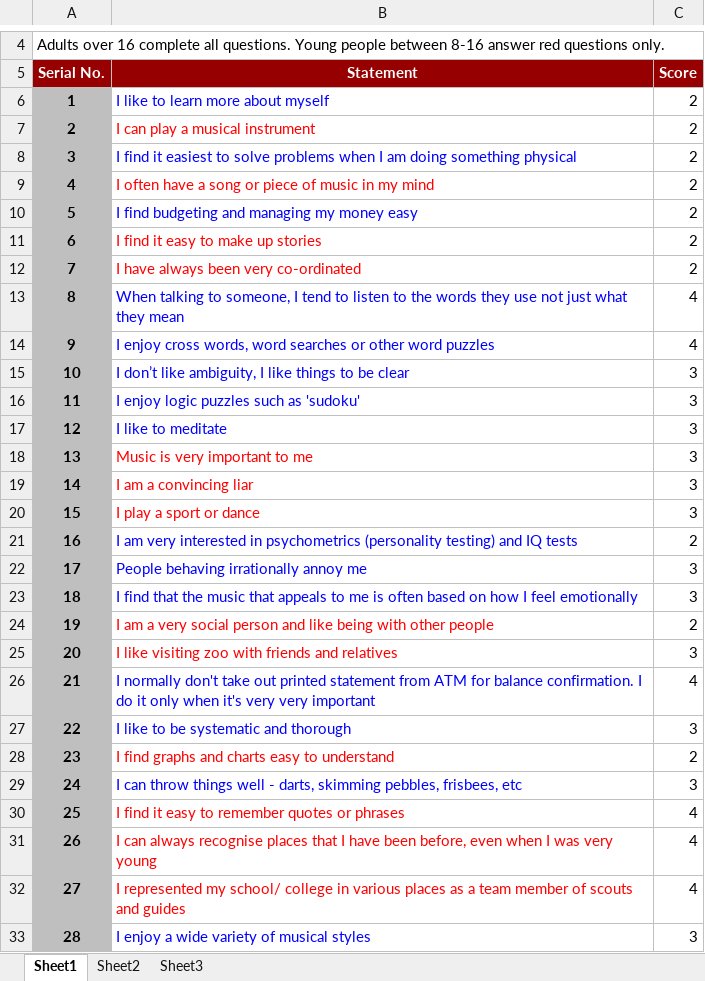
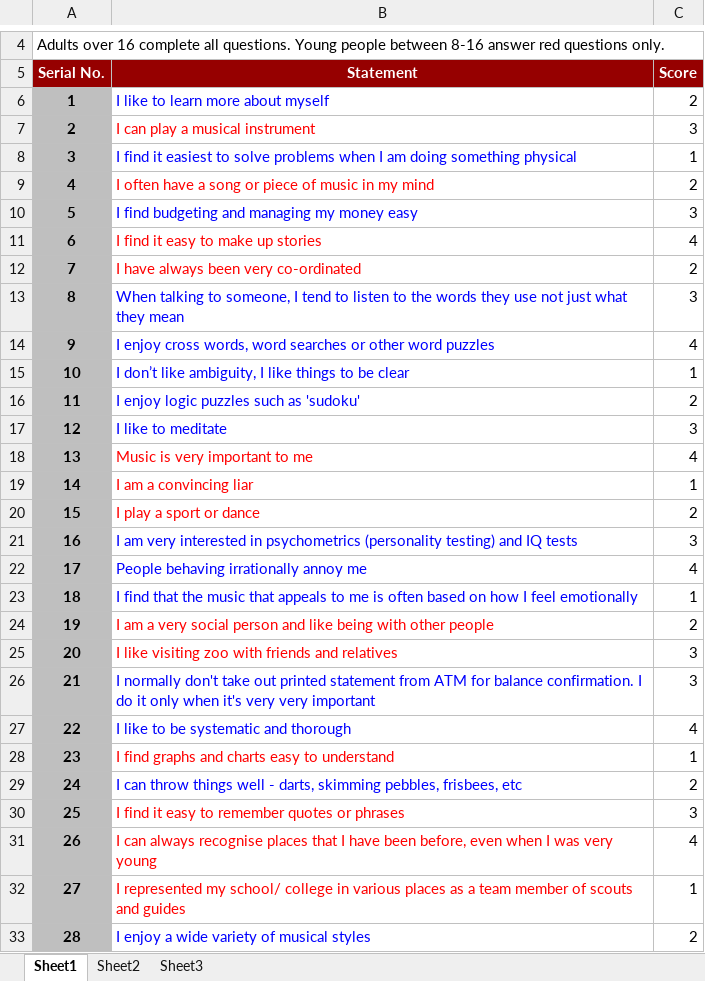
Before and after one commit to singhalmca04/api-intelligence, an Excel workbook: helpers/updated_mastery.xlsm, sheet Sheet1, drawn as a sheet; only a part is shown, gaps mark what is left out; values as stored, in another font and other column widths than the file's, no borders; charts and pictures not drawn; the diff covers the shown part only; the diff names each change by its address in the sheet, - before the commit and + after, or states it on an @@ line.

```diff
--- a/helpers/updated_mastery.xlsm (sheet Sheet1)
+++ b/helpers/updated_mastery.xlsm (sheet Sheet1)
-C7 (Score): 2
+C7 (Score): 3
-C8 (Score): 2
+C8 (Score): 1
-C10 (Score): 2
+C10 (Score): 3
-C11 (Score): 2
+C11 (Score): 4
-C13 (Score): 4
+C13 (Score): 3
-C15 (Score): 3
+C15 (Score): 1
-C16 (Score): 3
+C16 (Score): 2
-C18 (Score): 3
+C18 (Score): 4
-C19 (Score): 3
+C19 (Score): 1
-C20 (Score): 3
+C20 (Score): 2
-C21 (Score): 2
+C21 (Score): 3
-C22 (Score): 3
+C22 (Score): 4
-C23 (Score): 3
+C23 (Score): 1
-C26 (Score): 4
+C26 (Score): 3
-C27 (Score): 3
+C27 (Score): 4
-C28 (Score): 2
+C28 (Score): 1
-C29 (Score): 3
+C29 (Score): 2
-C30 (Score): 4
+C30 (Score): 3
-C32 (Score): 4
+C32 (Score): 1
-C33 (Score): 3
+C33 (Score): 2
```
Also changed, not shown: 46 edited cells elsewhere in this sheet, sheet Sheet2, 8 other files.
